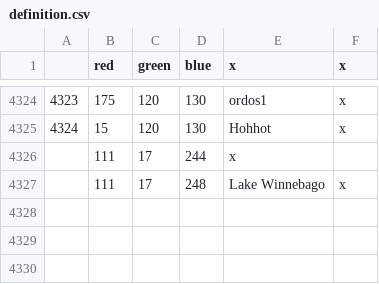
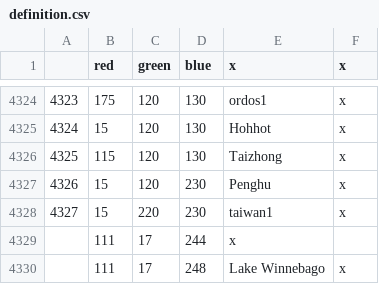
Before and after one commit to FeelsAtlasMan/Harald-s-Triumph, a CSV file: HT Alpha/map/definition.csv, drawn as a sheet; only a part is shown, gaps mark what is left out; the diff names each change by its address in the sheet, - before the commit and + after, or states it on an @@ line.

Commit message:
taiwan provs for rab

```diff
--- a/HT Alpha/map/definition.csv
+++ b/HT Alpha/map/definition.csv
+row 4326: 4325 | 115 | 120 | 130 | Taizhong | x
+row 4327: 4326 | 15 | 120 | 230 | Penghu | x
+row 4328: 4327 | 15 | 220 | 230 | taiwan1 | x
```
Also changed, not shown: 5 other files.
